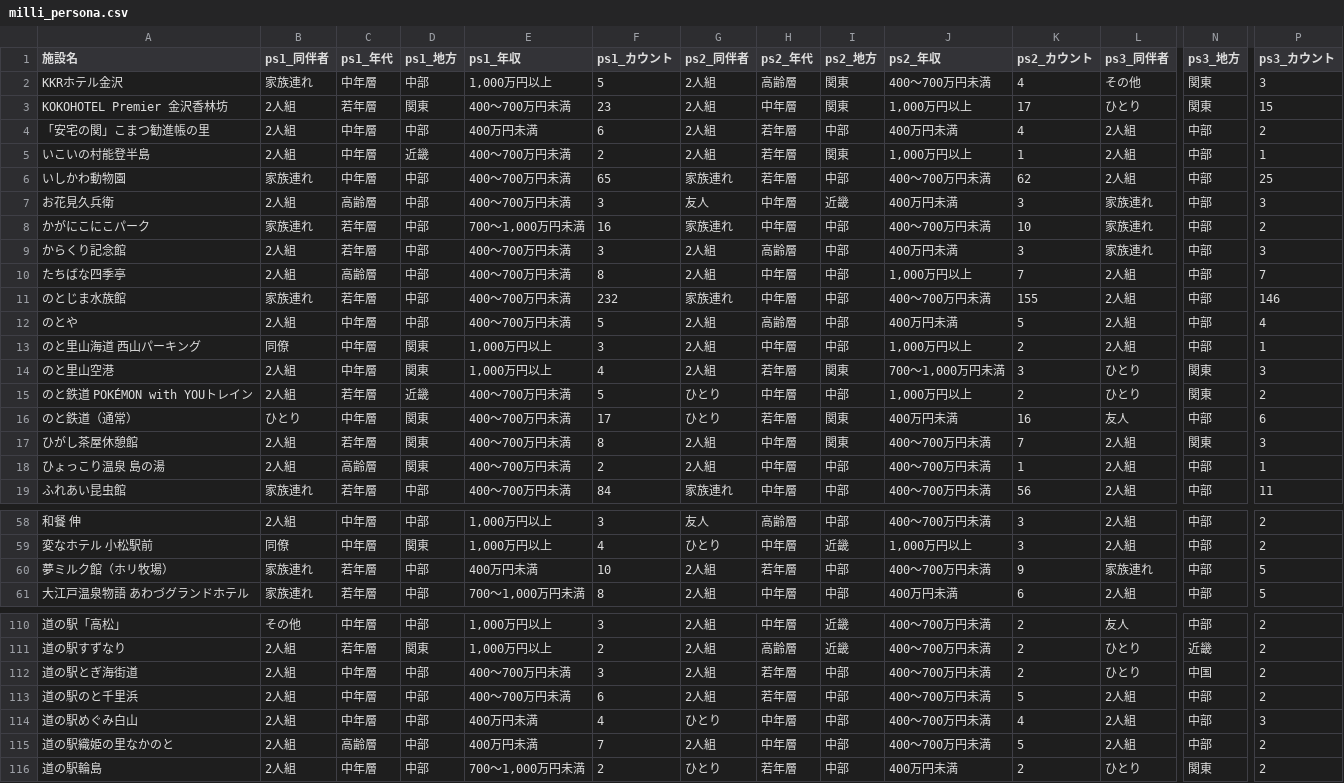
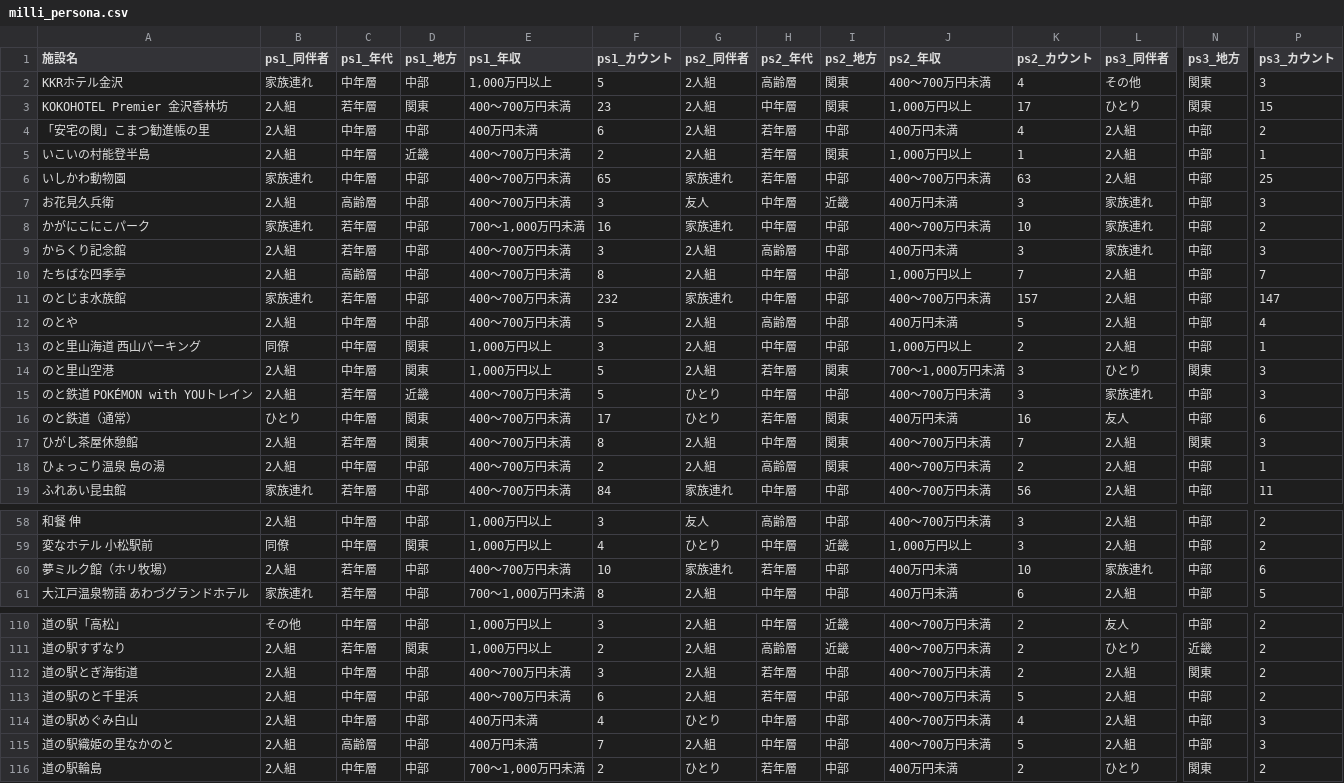
Before and after one commit to BeeB-C4N/tifo, a CSV file: ishikawa/milli_persona.csv, drawn as a sheet; only a part is shown, gaps mark what is left out; the diff covers the shown part only; the diff names each change by its address in the sheet, - before the commit and + after, or states it on an @@ line.

```diff
--- a/ishikawa/milli_persona.csv
+++ b/ishikawa/milli_persona.csv
-K6 (ps2_カウント): 62
+K6 (ps2_カウント): 63
-K11 (ps2_カウント): 155
+K11 (ps2_カウント): 157
-P11 (ps3_カウント): 146
+P11 (ps3_カウント): 147
-F14 (ps1_カウント): 4
+F14 (ps1_カウント): 5
-J15 (ps2_年収): 1,000万円以上
+J15 (ps2_年収): 400～700万円未満
-K15 (ps2_カウント): 2
+K15 (ps2_カウント): 3
-L15 (ps3_同伴者): ひとり
+L15 (ps3_同伴者): 家族連れ
-N15 (ps3_地方): 関東
+N15 (ps3_地方): 中部
-P15 (ps3_カウント): 2
+P15 (ps3_カウント): 3
-C18 (ps1_年代): 高齢層
+C18 (ps1_年代): 中年層
-D18 (ps1_地方): 関東
+D18 (ps1_地方): 中部
-H18 (ps2_年代): 中年層
+H18 (ps2_年代): 高齢層
-I18 (ps2_地方): 中部
+I18 (ps2_地方): 関東
-K18 (ps2_カウント): 1
+K18 (ps2_カウント): 2
-B60 (ps1_同伴者): 家族連れ
+B60 (ps1_同伴者): 2人組
-E60 (ps1_年収): 400万円未満
+E60 (ps1_年収): 400～700万円未満
-G60 (ps2_同伴者): 2人組
+G60 (ps2_同伴者): 家族連れ
-J60 (ps2_年収): 400～700万円未満
+J60 (ps2_年収): 400万円未満
-K60 (ps2_カウント): 9
+K60 (ps2_カウント): 10
-P60 (ps3_カウント): 5
+P60 (ps3_カウント): 6
-L112 (ps3_同伴者): ひとり
+L112 (ps3_同伴者): 2人組
-N112 (ps3_地方): 中国
+N112 (ps3_地方): 関東
-P115 (ps3_カウント): 2
+P115 (ps3_カウント): 3
```
Also changed, not shown: 9 edited cells elsewhere in this file, ishikawa/milli_score.csv, 1 other file.
